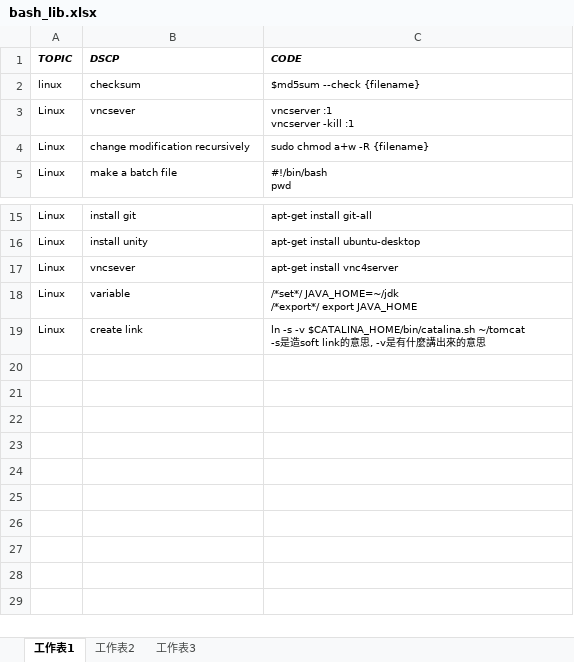
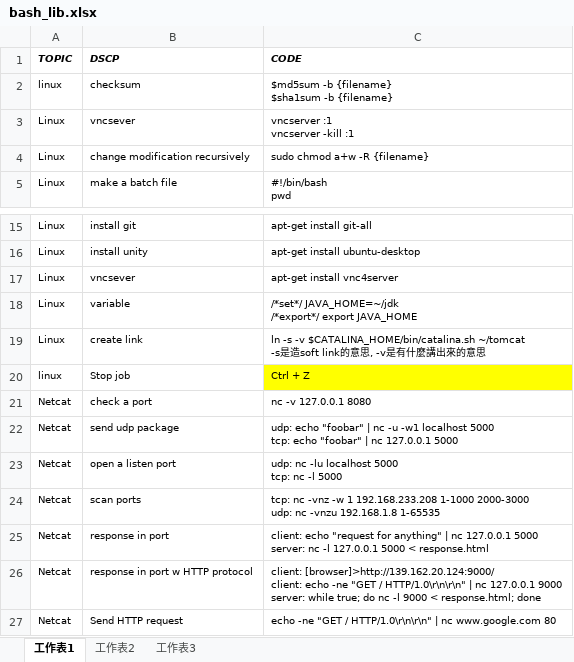
Before and after one commit to mylesieong/code_library, an Excel workbook: bash_lib.xlsx, sheet 工作表1, drawn as a sheet; only a part is shown, gaps mark what is left out; values as stored, in another font and other column widths than the file's, no borders; ↵ is a line break in a cell; the diff names each change by its address in the sheet, - before the commit and + after, or states it on an @@ line.

Commit message:
daily commit

```diff
--- a/bash_lib.xlsx (sheet 工作表1)
+++ b/bash_lib.xlsx (sheet 工作表1)
-C2 (CODE): $md5sum --check {filename}
+C2 (CODE): $md5sum -b {filename} ↵ $sha1sum -b {filename}
+row 20: linux | Stop job | Ctrl + Z
+row 21: Netcat | check a port | nc -v 127.0.0.1 8080
+row 22: Netcat | send udp package | udp: echo "foobar" | nc -u -w1 localhost 5000 ↵ tcp: echo "foobar" | nc 127.0.0.1 5000
+row 23: Netcat | open a listen port | udp: nc -lu localhost 5000 ↵ tcp: nc -l 5000
+row 24: Netcat | scan ports | tcp: nc -vnz -w 1 192.168.233.208 1-1000 2000-3000 ↵ udp: nc -vnzu 192.168.1.8 1-65535
+row 25: Netcat | response in port | client: echo "request for anything" | nc 127.0.0.1 5000 ↵ server: nc -l 127.0.0.1 5000 < response.html
+row 26: Netcat | response in port w HTTP protocol | client: [browser]>http://139.162.20.124:9000/ ↵ client: echo -ne "GET / HTTP/1.0\r\n\r\n" | nc 127.0.0.1 9000 ↵ server: while true; do nc -l 9000 < response.html; done
+row 27: Netcat | Send HTTP request | echo -ne "GET / HTTP/1.0\r\n\r\n" | nc www.google.com 80
```
